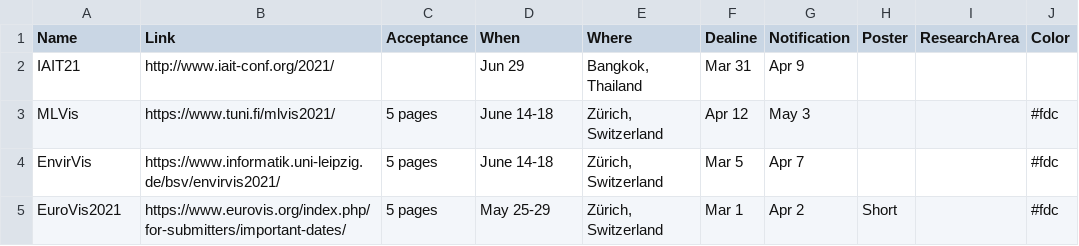
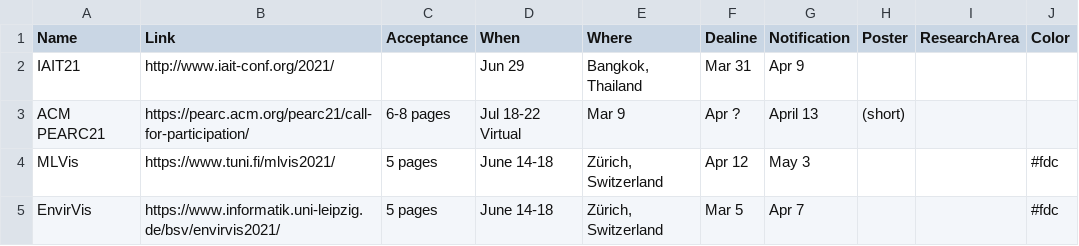
Before and after one commit to iDataVisualizationLab/idatavisualizationlab.github.io, a TSV file: data/conferences.tsv, drawn as a sheet; only a part is shown; the shorter side is filled out with more unchanged rows.

Commit message:
add conference

```diff
--- a/data/conferences.tsv
+++ b/data/conferences.tsv
@@ -2,2 +2,3 @@ Name	Link	Acceptance	When	Where	Dealine	Notification	Poster	ResearchArea	Color
 IAIT21	http://www.iait-conf.org/2021/		Jun 29	Bangkok, Thailand	Mar 31	Apr 9			
+ACM PEARC21	https://pearc.acm.org/pearc21/call-for-participation/	6-8 pages	Jul 18-22 Virtual	Mar 9	Apr ?	April 13	(short)			
 MLVis 	https://www.tuni.fi/mlvis2021/	5 pages	June 14-18	 Zürich, Switzerland	Apr 12	May 3	 		#fdc	
```
